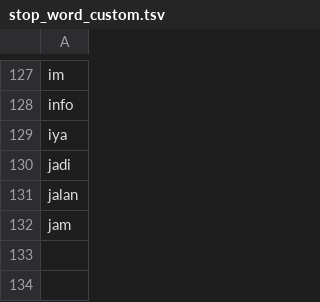
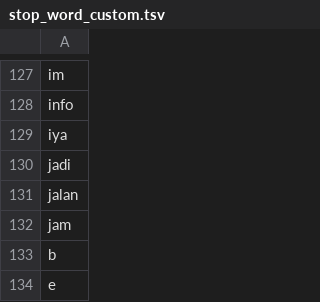
Before and after one commit to rfqsm/Lexicon, a TSV file: kamus_data/stop_word_custom.tsv, drawn as a sheet; only a part is shown, gaps mark what is left out; the diff names each change by its address in the sheet, - before the commit and + after, or states it on an @@ line.

Commit message:
Update stop_word_custom.tsv

```diff
--- a/kamus_data/stop_word_custom.tsv
+++ b/kamus_data/stop_word_custom.tsv
+row 133: b
+row 134: e
```
